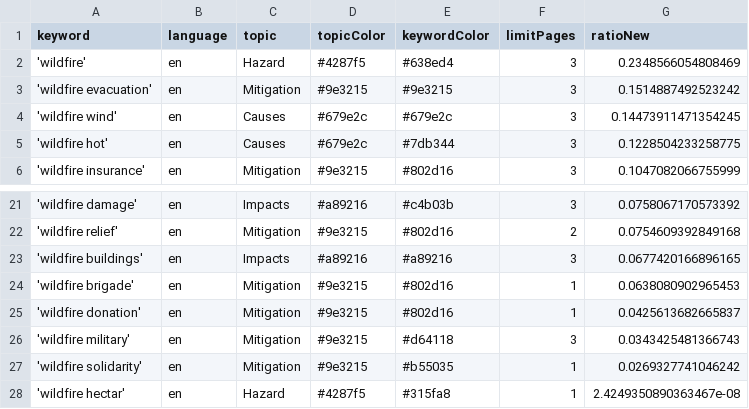
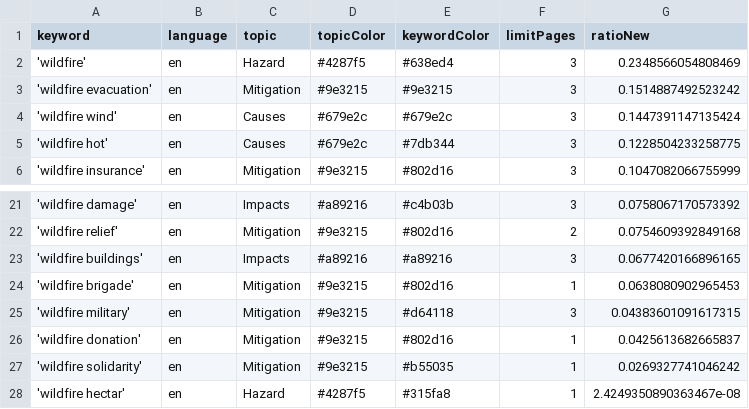
Before and after one commit to magaliekathrin-news/wildFire, a CSV file: keywords.csv, drawn as a sheet; only a part is shown, gaps mark what is left out.

```diff
--- a/keywords.csv
+++ b/keywords.csv
@@ -3,3 +3,3 @@ keyword,language,topic,topicColor,keywordColor,limitPages,ratioNew
 'wildfire evacuation',en,Mitigation,#9e3215,#9e3215,3,0.1514887492523242
-'wildfire wind',en,Causes,#679e2c,#679e2c,3,0.14473911471354245
+'wildfire wind',en,Causes,#679e2c,#679e2c,3,0.1447391147135424
 'wildfire hot',en,Causes,#679e2c,#7db344,3,0.1228504233258775
@@ -24,4 +24,4 @@ keyword,language,topic,topicColor,keywordColor,limitPages,ratioNew
 'wildfire brigade',en,Mitigation,#9e3215,#802d16,1,0.0638080902965453
+'wildfire military',en,Mitigation,#9e3215,#d64118,3,0.04383601091617315
 'wildfire donation',en,Mitigation,#9e3215,#802d16,1,0.0425613682665837
-'wildfire military',en,Mitigation,#9e3215,#d64118,3,0.0343425481366743
 'wildfire solidarity',en,Mitigation,#9e3215,#b55035,1,0.0269327741046242
```
Also changed, not shown: csv/news_2026_06.csv, csv/news_2026_07.csv.
